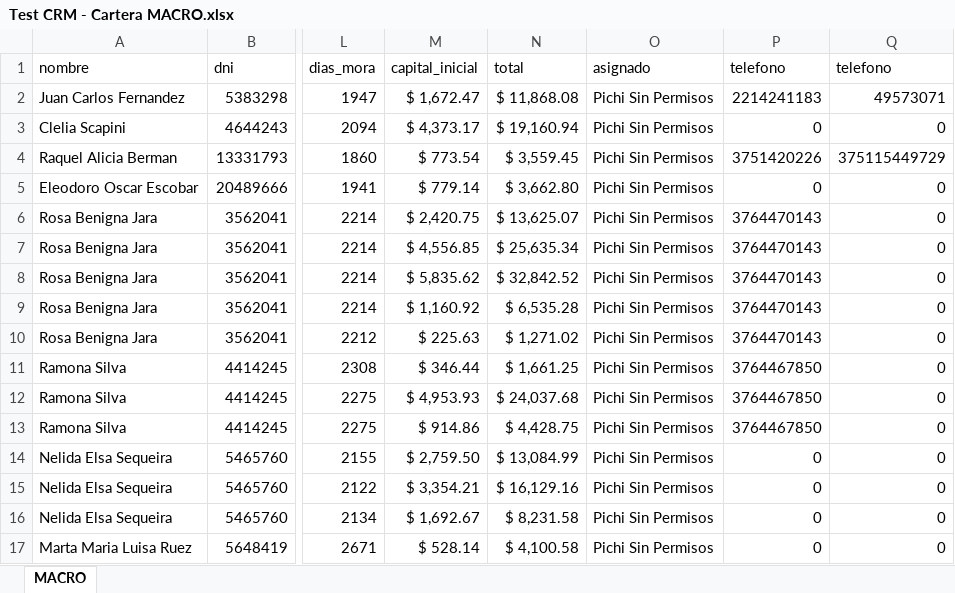
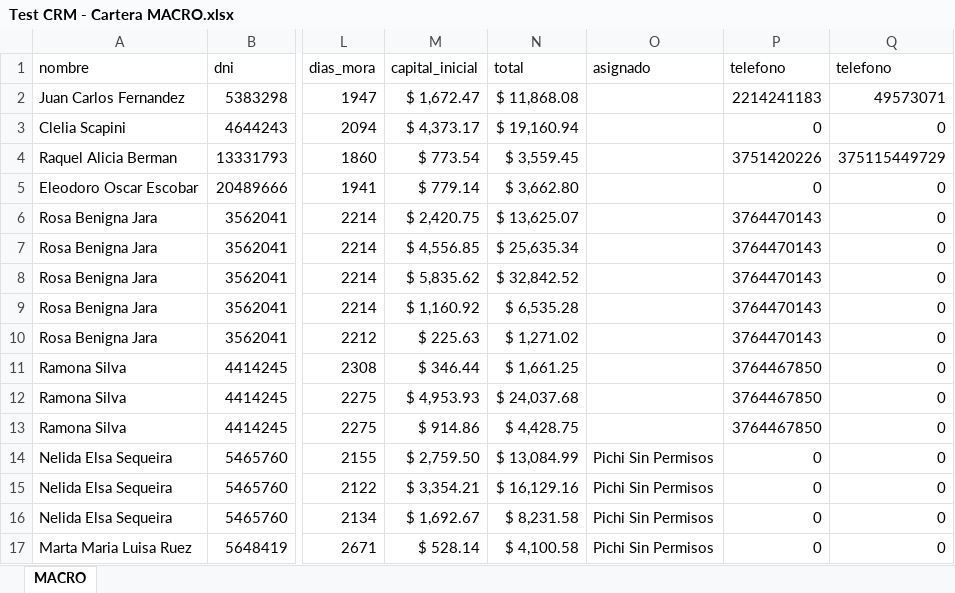
Before and after one commit to nicoq07/epay, an Excel workbook: webroot/uploads/files/Test CRM - Cartera MACRO.xlsx, sheet MACRO, drawn as a sheet; only a part is shown, gaps mark what is left out; values as stored, in another font and other column widths than the file's, no borders; the diff names each change by its address in the sheet, - before the commit and + after, or states it on an @@ line.

```diff
--- a/webroot/uploads/files/Test CRM - Cartera MACRO.xlsx (sheet MACRO)
+++ b/webroot/uploads/files/Test CRM - Cartera MACRO.xlsx (sheet MACRO)
-O2:O13: Pichi Sin Permisos
+O2:O13: (empty)
```
Also changed, not shown: 25 other files.
